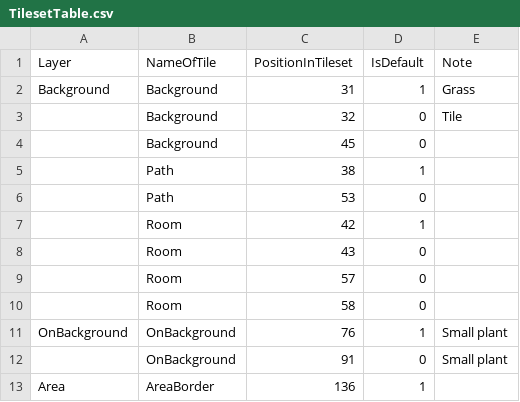
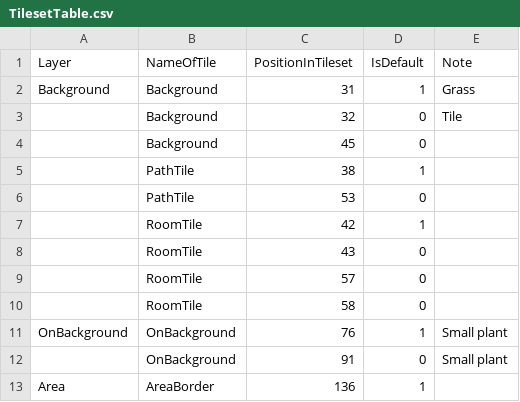
Before and after one commit to GoodAI/BrainSimulator, a CSV file: ToyWorld/World/res/GameActors/Tiles/Tilesets/TilesetTable.csv, drawn as a sheet; only a part is shown.

```diff
--- a/ToyWorld/World/res/GameActors/Tiles/Tilesets/TilesetTable.csv
+++ b/ToyWorld/World/res/GameActors/Tiles/Tilesets/TilesetTable.csv
@@ -4,8 +4,8 @@ Background;Background;31;1;Grass
 ;Background;45;0;
-;Path;38;1;
-;Path;53;0;
-;Room;42;1;
-;Room;43;0;
-;Room;57;0;
-;Room;58;0;
+;PathTile;38;1;
+;PathTile;53;0;
+;RoomTile;42;1;
+;RoomTile;43;0;
+;RoomTile;57;0;
+;RoomTile;58;0;
 OnBackground;OnBackground;76;1;Small plant
```
Also changed, not shown: 20 other files.
